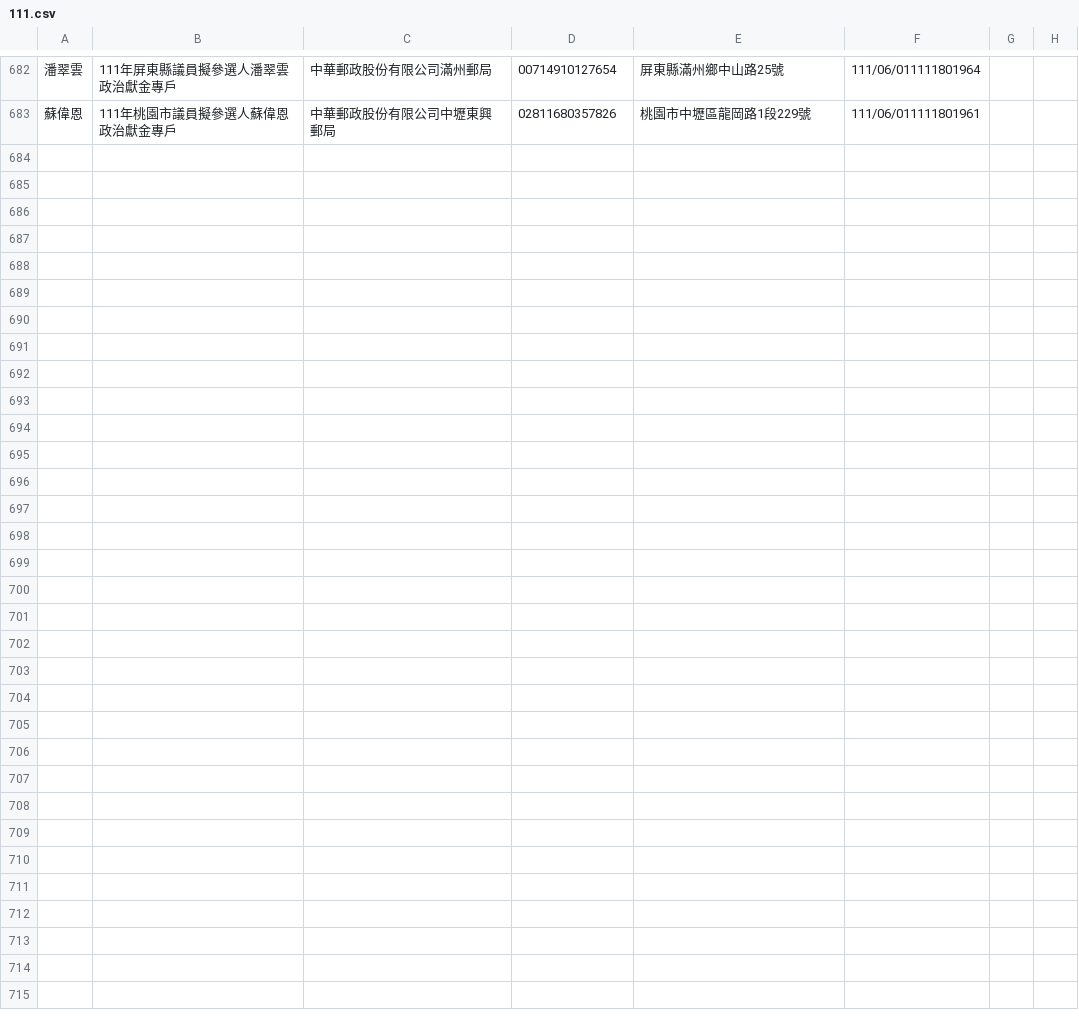
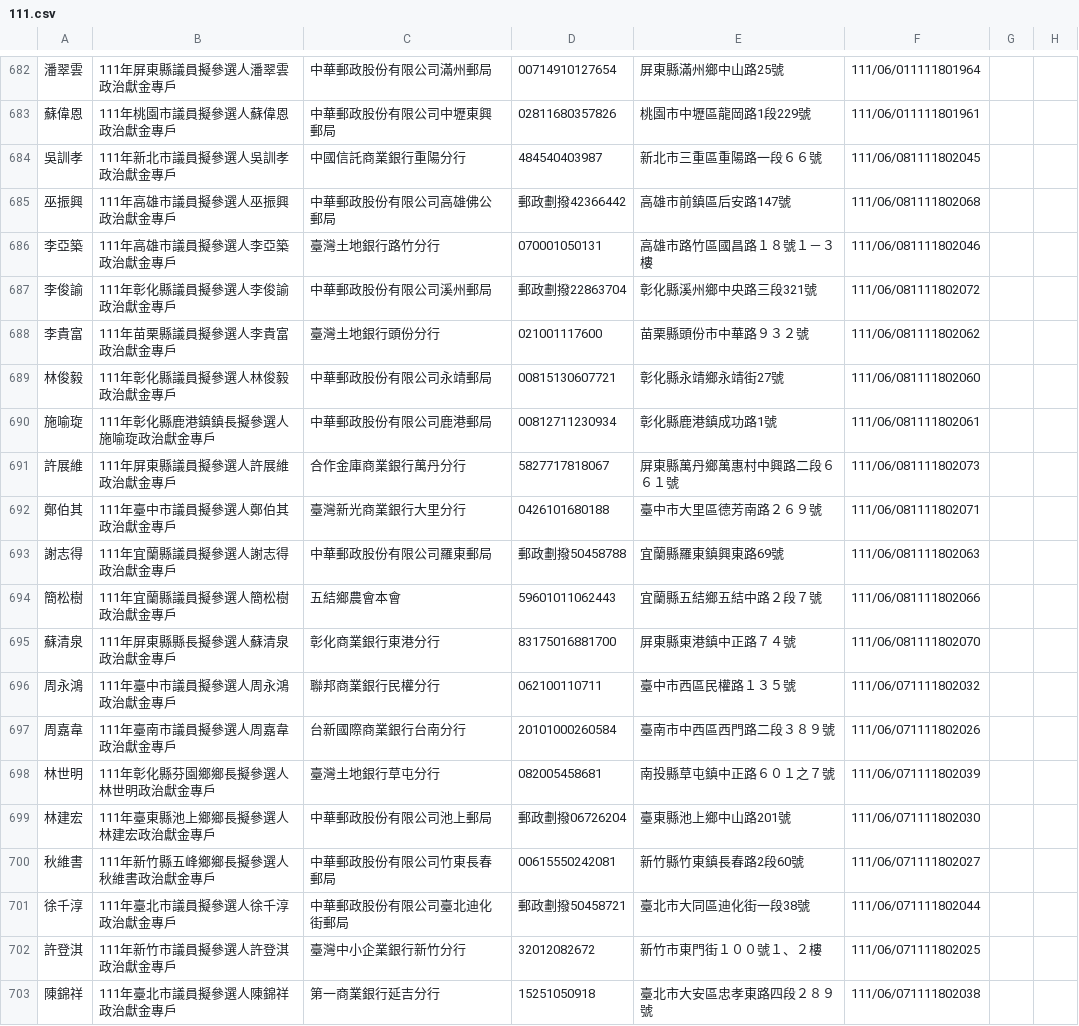
Before and after one commit to kiang/vote2022, a CSV file: sunshine.cy.gov.tw/111.csv, drawn as a sheet; only a part is shown, gaps mark what is left out; the diff covers the shown part only; the diff names each change by its address in the sheet, - before the commit and + after, or states it on an @@ line.

Commit message:
auto update @ 2022-06-13 18:22:01

```diff
--- a/sunshine.cy.gov.tw/111.csv
+++ b/sunshine.cy.gov.tw/111.csv
+row 684: 吳訓孝 | 111年新北市議員擬參選人吳訓孝政治獻金專戶 | 中國信託商業銀行重陽分行 | 484540403987 | 新北市三重區重陽路一段６６號 | 111/06/081111802045
+row 685: 巫振興 | 111年高雄市議員擬參選人巫振興政治獻金專戶 | 中華郵政股份有限公司高雄佛公郵局 | 郵政劃撥42366442 | 高雄市前鎮區后安路147號 | 111/06/081111802068
+row 686: 李亞築 | 111年高雄市議員擬參選人李亞築政治獻金專戶 | 臺灣土地銀行路竹分行 | 070001050131 | 高雄市路竹區國昌路１８號１－３樓 | 111/06/081111802046
+row 687: 李俊諭 | 111年彰化縣議員擬參選人李俊諭政治獻金專戶 | 中華郵政股份有限公司溪州郵局 | 郵政劃撥22863704 | 彰化縣溪州鄉中央路三段321號 | 111/06/081111802072
+row 688: 李貴富 | 111年苗栗縣議員擬參選人李貴富政治獻金專戶 | 臺灣土地銀行頭份分行 | 021001117600 | 苗栗縣頭份市中華路９３２號 | 111/06/081111802062
+row 689: 林俊毅 | 111年彰化縣議員擬參選人林俊毅政治獻金專戶 | 中華郵政股份有限公司永靖郵局 | 00815130607721 | 彰化縣永靖鄉永靖街27號 | 111/06/081111802060
+row 690: 施喻琁 | 111年彰化縣鹿港鎮鎮長擬參選人施喻琁政治獻金專戶 | 中華郵政股份有限公司鹿港郵局 | 00812711230934 | 彰化縣鹿港鎮成功路1號 | 111/06/081111802061
+row 691: 許展維 | 111年屏東縣議員擬參選人許展維政治獻金專戶 | 合作金庫商業銀行萬丹分行 | 5827717818067 | 屏東縣萬丹鄉萬惠村中興路二段６６１號 | 111/06/081111802073
+row 692: 鄭伯其 | 111年臺中市議員擬參選人鄭伯其政治獻金專戶 | 臺灣新光商業銀行大里分行 | 0426101680188 | 臺中市大里區德芳南路２６９號 | 111/06/081111802071
+row 693: 謝志得 | 111年宜蘭縣議員擬參選人謝志得政治獻金專戶 | 中華郵政股份有限公司羅東郵局 | 郵政劃撥50458788 | 宜蘭縣羅東鎮興東路69號 | 111/06/081111802063
+row 694: 簡松樹 | 111年宜蘭縣議員擬參選人簡松樹政治獻金專戶 | 五結鄉農會本會 | 59601011062443 | 宜蘭縣五結鄉五結中路２段７號 | 111/06/081111802066
+row 695: 蘇清泉 | 111年屏東縣縣長擬參選人蘇清泉政治獻金專戶 | 彰化商業銀行東港分行 | 83175016881700 | 屏東縣東港鎮中正路７４號 | 111/06/081111802070
+row 696: 周永鴻 | 111年臺中市議員擬參選人周永鴻政治獻金專戶 | 聯邦商業銀行民權分行 | 062100110711 | 臺中市西區民權路１３５號 | 111/06/071111802032
+row 697: 周嘉韋 | 111年臺南市議員擬參選人周嘉韋政治獻金專戶 | 台新國際商業銀行台南分行 | 20101000260584 | 臺南市中西區西門路二段３８９號 | 111/06/071111802026
+row 698: 林世明 | 111年彰化縣芬園鄉鄉長擬參選人林世明政治獻金專戶 | 臺灣土地銀行草屯分行 | 082005458681 | 南投縣草屯鎮中正路６０１之７號 | 111/06/071111802039
+row 699: 林建宏 | 111年臺東縣池上鄉鄉長擬參選人林建宏政治獻金專戶 | 中華郵政股份有限公司池上郵局 | 郵政劃撥06726204 | 臺東縣池上鄉中山路201號 | 111/06/071111802030
+row 700: 秋維書 | 111年新竹縣五峰鄉鄉長擬參選人秋維書政治獻金專戶 | 中華郵政股份有限公司竹東長春郵局 | 00615550242081 | 新竹縣竹東鎮長春路2段60號 | 111/06/071111802027
+row 701: 徐千淳 | 111年臺北市議員擬參選人徐千淳政治獻金專戶 | 中華郵政股份有限公司臺北迪化街郵局 | 郵政劃撥50458721 | 臺北市大同區迪化街一段38號 | 111/06/071111802044
+row 702: 許登淇 | 111年新竹市議員擬參選人許登淇政治獻金專戶 | 臺灣中小企業銀行新竹分行 | 32012082672 | 新竹市東門街１００號１、２樓 | 111/06/071111802025
+row 703: 陳錦祥 | 111年臺北市議員擬參選人陳錦祥政治獻金專戶 | 第一商業銀行延吉分行 | 15251050918 | 臺北市大安區忠孝東路四段２８９號 | 111/06/071111802038
```
Also changed, not shown: 9 added rows elsewhere in this file.
